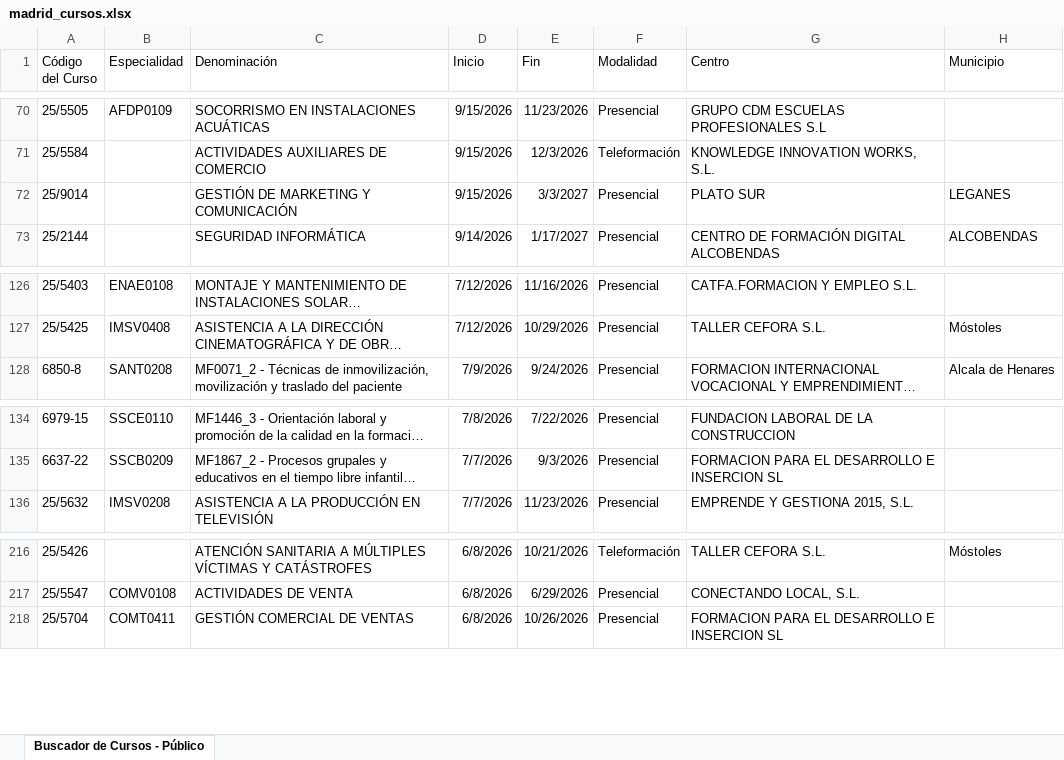
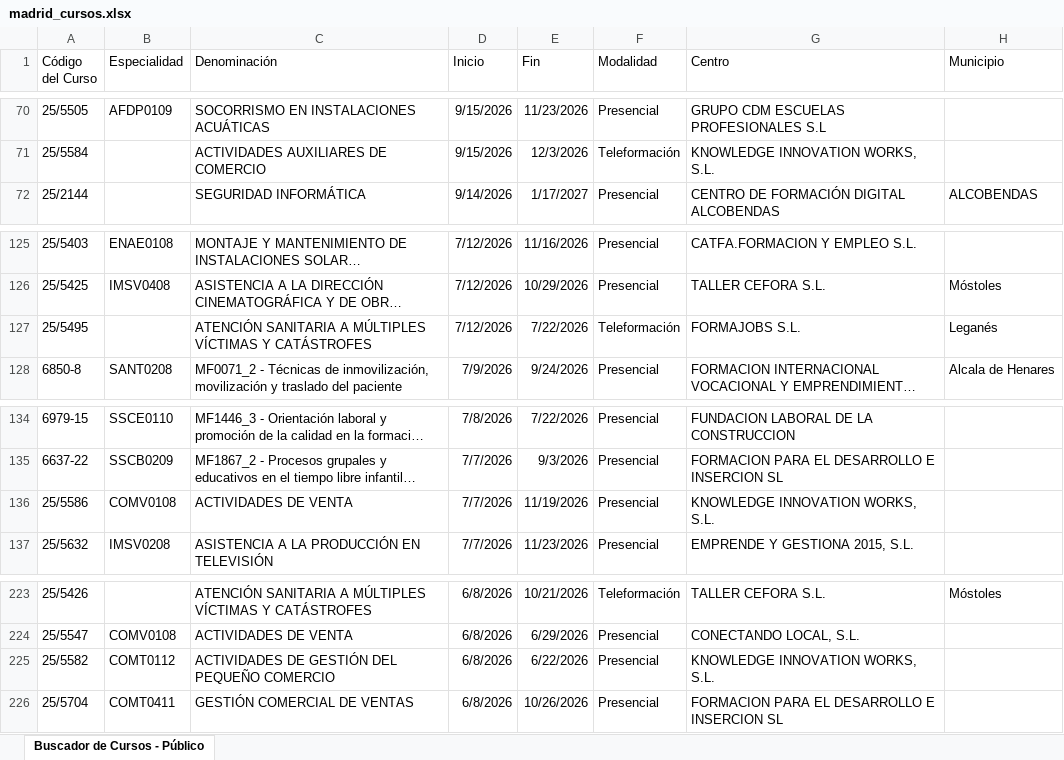
Before and after one commit to adavesik/cursos-de-formacion-SEPE, an Excel workbook: public/madrid_cursos.xlsx, sheet Buscador de Cursos - Público, drawn as a sheet; only a part is shown, gaps mark what is left out; long unchanged cells end in …; values as stored, in another font and other column widths than the file's, no borders; removed rows and columns are numbered as before the commit, all else as after; the diff covers the shown part only; the diff names each change by its address in the sheet, - before the commit and + after, or states it on an @@ line.

```diff
--- a/public/madrid_cursos.xlsx (sheet Buscador de Cursos - Público)
+++ b/public/madrid_cursos.xlsx (sheet Buscador de Cursos - Público)
-row 72: 25/9014 |  | GESTIÓN DE MARKETING Y COMUNICACIÓN | 9/15/2026 | 3/3/2027 | Presencial | PLATO SUR | LEGANES
+row 127: 25/5495 |  | ATENCIÓN SANITARIA A MÚLTIPLES VÍCTIMAS Y CATÁSTROFES | 7/12/2026 | 7/22/2026 | Teleformación | FORMAJOBS S.L. | Leganés
+row 136: 25/5586 | COMV0108 | ACTIVIDADES DE VENTA | 7/7/2026 | 11/19/2026 | Presencial | KNOWLEDGE INNOVATION WORKS, S.L.
+row 225: 25/5582 | COMT0112 | ACTIVIDADES DE GESTIÓN DEL PEQUEÑO COMERCIO | 6/8/2026 | 6/22/2026 | Presencial | KNOWLEDGE INNOVATION WORKS, S.L.
```
Also changed, not shown: 7 added rows elsewhere in this sheet.
